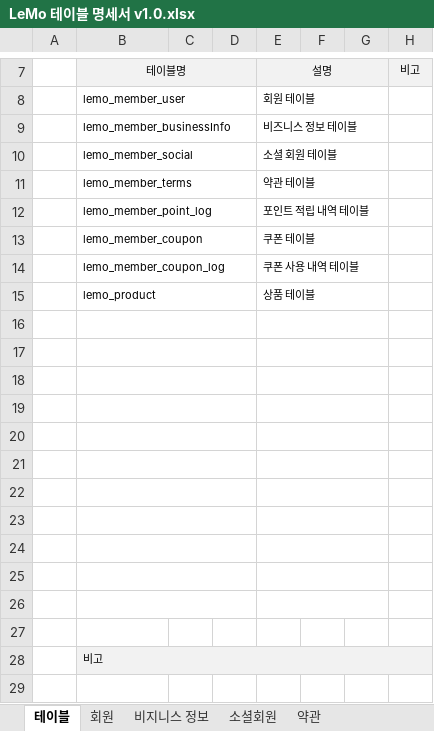
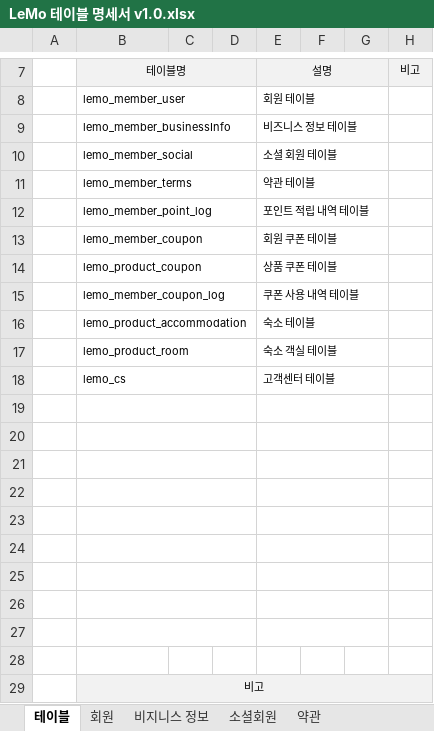
Before and after one commit to ooo3345sjh/LeMo, an Excel workbook: DB/LeMo 테이블 명세서 v1.0.xlsx, sheet 테이블, drawn as a sheet; only a part is shown, gaps mark what is left out; values as stored, in another font and other column widths than the file's, no borders; removed rows and columns are numbered as before the commit, all else as after; the diff names each change by its address in the sheet, - before the commit and + after, or states it on an @@ line.

```diff
--- a/DB/LeMo 테이블 명세서 v1.0.xlsx (sheet 테이블)
+++ b/DB/LeMo 테이블 명세서 v1.0.xlsx (sheet 테이블)
-E13: 쿠폰 테이블
+E13: 회원 쿠폰 테이블
+row 14:  | lemo_product_coupon |  |  | 상품 쿠폰 테이블
-row 15:  | lemo_product |  |  | 상품 테이블
-row 16: (empty)
+row 16:  | lemo_product_accommodation |  |  | 숙소 테이블
-row 17: (empty)
+row 17:  | lemo_product_room |  |  | 숙소 객실 테이블
+row 18:  | lemo_cs |  |  | 고객센터 테이블
-B29 alignment: left
+B29 alignment: center
```
Also changed, not shown: sheet 숙소, sheet cs, sheet 회원 쿠폰, sheet 비지니스 정보, sheet 회원, sheet 포인트 적립 내역, 3 more sheets, other sheet tabs, 2 other files.
